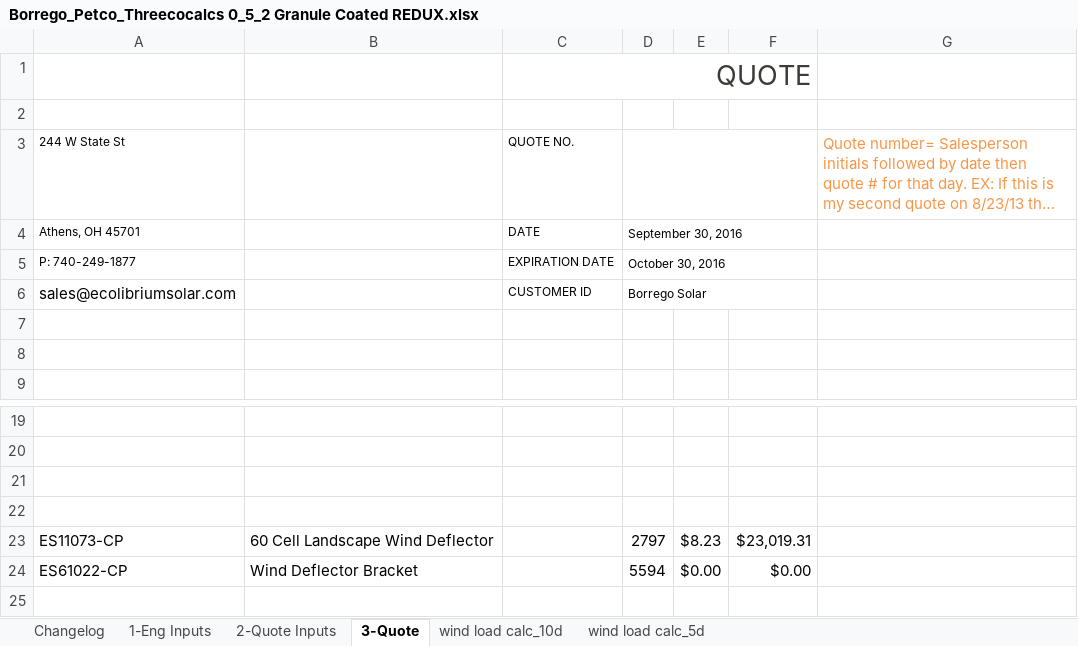
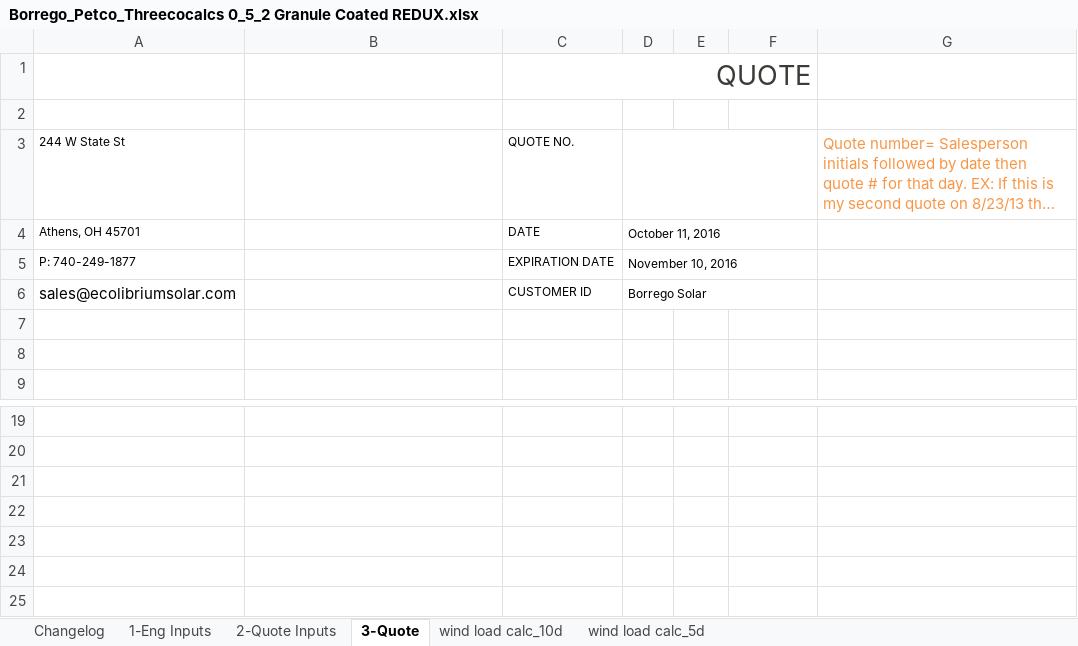
Before and after one commit to 15831944/balcalparse, an Excel workbook: test files/Borrego_Petco_Threecocalcs 0_5_2 Granule Coated REDUX.xlsx, sheet 3-Quote, drawn as a sheet; only a part is shown, gaps mark what is left out; long unchanged cells end in …; values as stored, in another font and other column widths than the file's, no borders; charts and pictures not drawn; the diff names each change by its address in the sheet, - before the commit and + after, or states it on an @@ line.

```diff
--- a/test files/Borrego_Petco_Threecocalcs 0_5_2 Granule Coated REDUX.xlsx (sheet 3-Quote)
+++ b/test files/Borrego_Petco_Threecocalcs 0_5_2 Granule Coated REDUX.xlsx (sheet 3-Quote)
-D4: September 30, 2016
+D4: October 11, 2016
-D5: October 30, 2016
+D5: November 10, 2016
-row 23: ES11073-CP | 60 Cell Landscape Wind Deflector |  | 2797 | $8.23 | $23,019.31
+row 23: (empty)
-row 24: ES61022-CP | Wind Deflector Bracket |  | 5594 | $0.00 | $0.00
+row 24: (empty)
```
Also changed, not shown: sheet wind load calc_5d, sheet wind load calc_10d, sheet 2-Quote Inputs, sheet 1-Eng Inputs, hidden cells, test files/Boulder Nissan Threecocalcs 0_5_2 DEFLECTOR - Copy.xlsx, test files/Hannah_807 Main_Threecocalcs 0_5_2 REDUX.xlsx, 37 other files.
